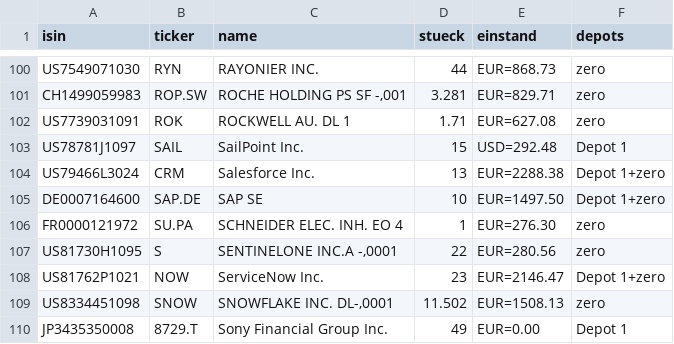
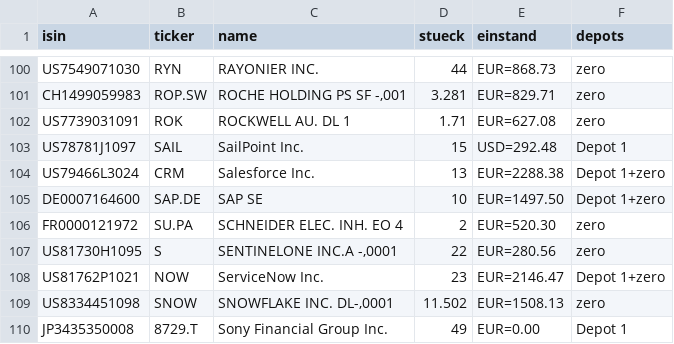
Before and after one commit to orothwo-cgn/stockresearch, a CSV file: portfolio.csv, drawn as a sheet; only a part is shown, gaps mark what is left out.

```diff
--- a/portfolio.csv
+++ b/portfolio.csv
@@ -105,3 +105,3 @@ US79466L3024;CRM;Salesforce Inc.;13;EUR=2288.38;Depot 1+zero
 DE0007164600;SAP.DE;SAP SE;10;EUR=1497.50;Depot 1+zero
-FR0000121972;SU.PA;SCHNEIDER ELEC. INH. EO 4;1;EUR=276.30;zero
+FR0000121972;SU.PA;SCHNEIDER ELEC. INH. EO 4;2;EUR=520.30;zero
 US81730H1095;S;SENTINELONE INC.A -,0001;22;EUR=280.56;zero
```
